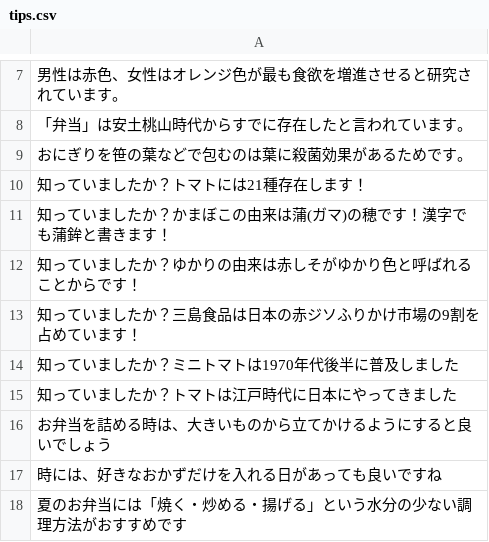
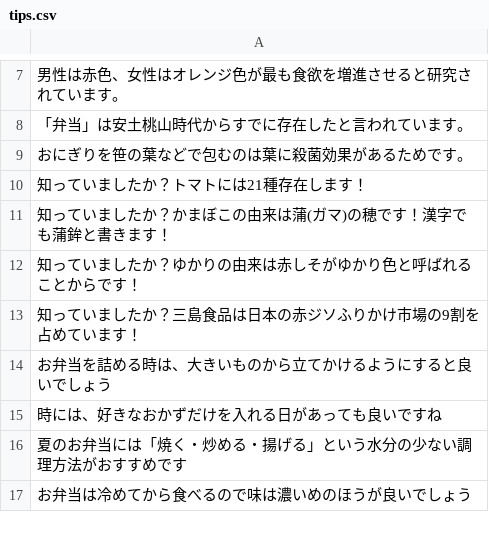
Before and after one commit to Sansyou47/kd-develop-2024-team-A, a CSV file: python/app/static/csv/tips.csv, drawn as a sheet; only a part is shown, gaps mark what is left out; the shorter side is filled out with more unchanged rows; the diff covers the shown part only; the diff names each change by its address in the sheet, - before the commit and + after, or states it on an @@ line.

```diff
--- a/python/app/static/csv/tips.csv
+++ b/python/app/static/csv/tips.csv
-row 14: 知っていましたか？ミニトマトは1970年代後半に普及しました
-row 15: 知っていましたか？トマトは江戸時代に日本にやってきました
```
Also changed, not shown: 24 removed rows and 1 edited cell elsewhere in this file, 5 other files.
